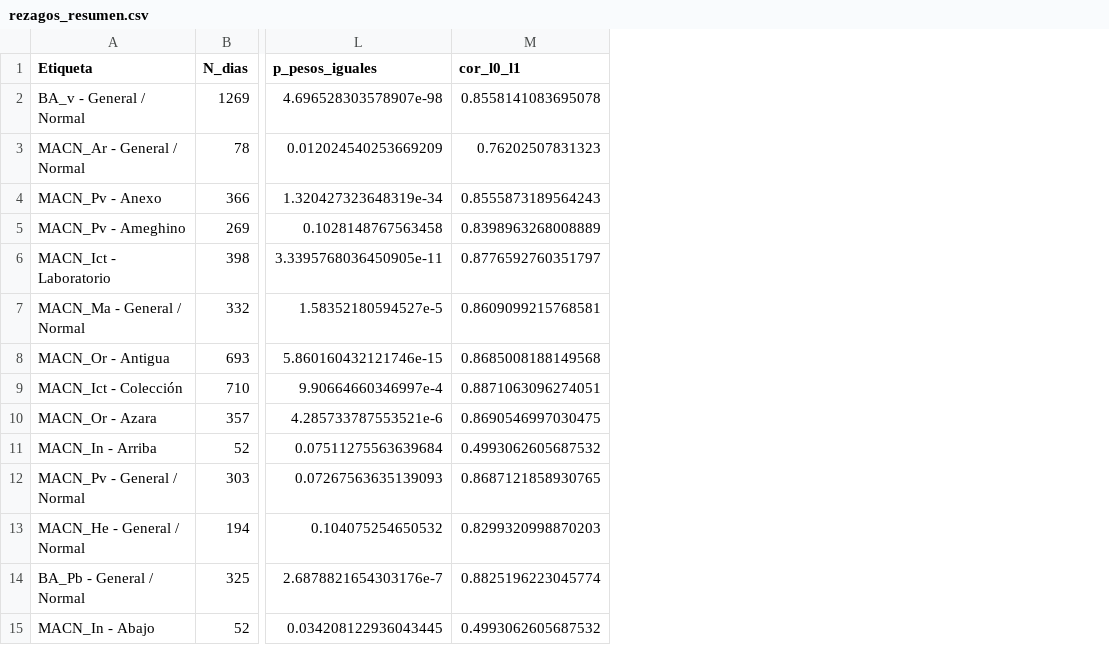
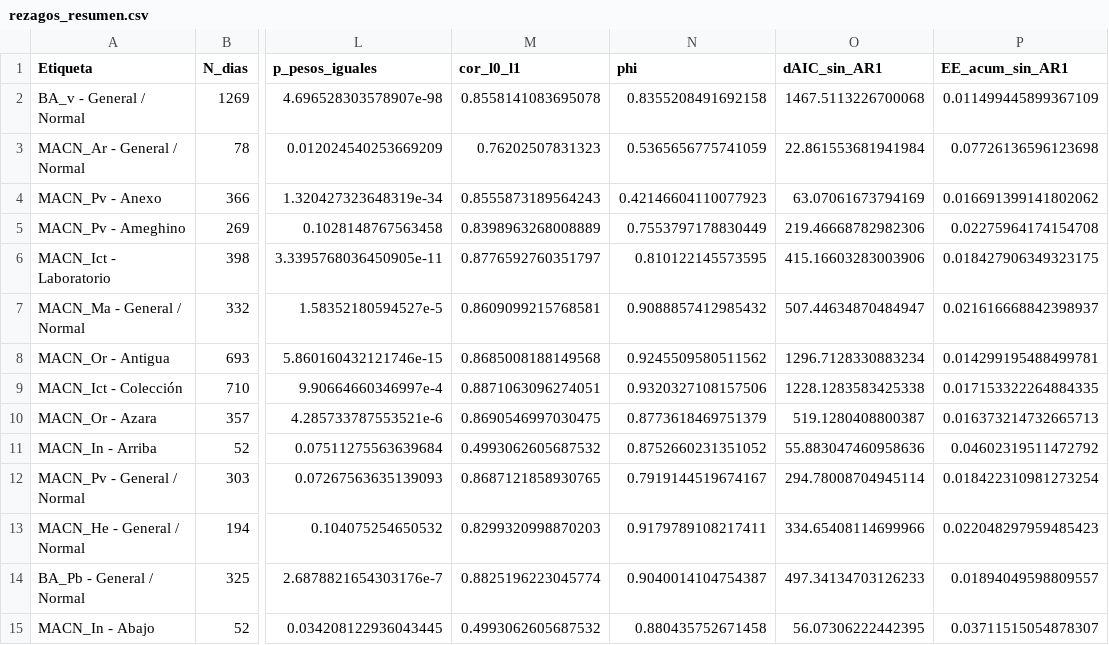
Before and after one commit to kissdelfina/casos-de-estudio-en-estadistica, a CSV file: resultados/tablas/rezagos_resumen.csv, drawn as a sheet; only a part is shown, gaps mark what is left out; the diff names each change by its address in the sheet, - before the commit and + after, or states it on an @@ line.

```diff
--- a/resultados/tablas/rezagos_resumen.csv
+++ b/resultados/tablas/rezagos_resumen.csv
+column N (phi), rows 2-15: 0.8355208491692158 | 0.5365656775741059 | 0.42146604110077923 | 0.7553797178830449 | 0.810122145573595 | 0.9088857412985432 | 0.9245509580511562 | 0.9320327108157506 | 0.8773618469751379 | 0.8752660231351052 | 0.7919144519674167 | 0.9179789108217411 | 0.9040014104754387 | 0.880435752671458
+column O (dAIC_sin_AR1), rows 2-15: 1467.5113226700068 | 22.861553681941984 | 63.07061673794169 | 219.46668782982306 | 415.16603283003906 | 507.44634870484947 | 1296.7128330883234 | 1228.1283583425338 | 519.1280408800387 | 55.883047460958636 | 294.78008704945114 | 334.65408114699966 | 497.34134703126233 | 56.07306222442395
+column P (EE_acum_sin_AR1), rows 2-15: 0.011499445899367109 | 0.07726136596123698 | 0.016691399141802062 | 0.02275964174154708 | 0.018427906349323175 | 0.021616668842398937 | 0.014299195488499781 | 0.017153322264884335 | 0.016373214732665713 | 0.04602319511472792 | 0.018422310981273254 | 0.022048297959485423 | 0.01894049598809557 | 0.03711515054878307
```
Also changed, not shown: 8 other files.
